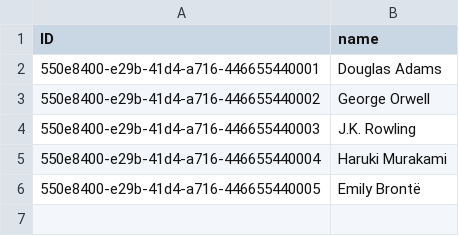
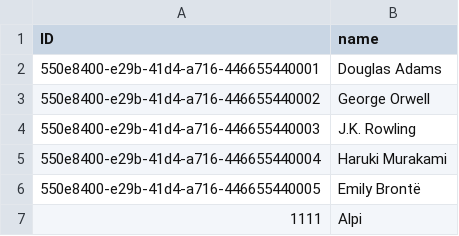
Before and after one commit to Alpi37/bookstore, a CSV file: db/data/my.bookshop-Authors.csv, drawn as a sheet.

```diff
--- a/db/data/my.bookshop-Authors.csv
+++ b/db/data/my.bookshop-Authors.csv
@@ -6 +6,2 @@ ID,name
 550e8400-e29b-41d4-a716-446655440005,Emily Brontë
+1111, Alpi
```
Also changed, not shown: db/data/my.bookshop-Books.csv.
